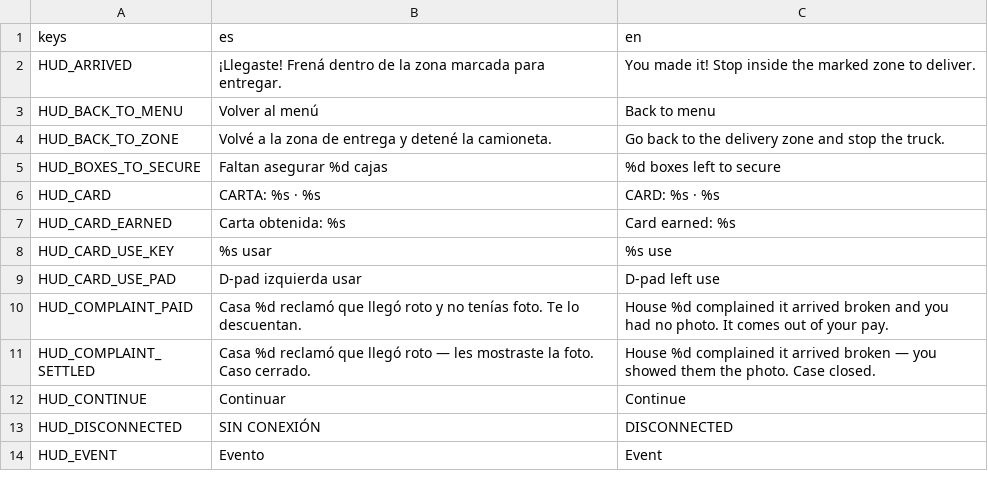
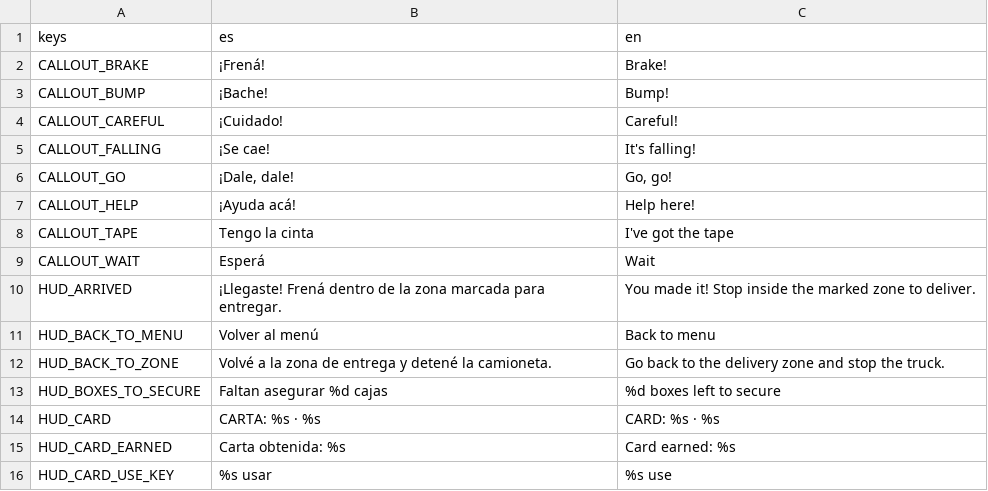
Before and after one commit to Delestal94/Prometeus, a CSV file: do-not-drop/translations/strings_ui.csv, drawn as a sheet; only a part is shown; the shorter side is filled out with more unchanged rows; the diff names each change by its address in the sheet, - before the commit and + after, or states it on an @@ line.

```diff
--- a/do-not-drop/translations/strings_ui.csv
+++ b/do-not-drop/translations/strings_ui.csv
+row 2: CALLOUT_BRAKE | ¡Frená! | Brake!
+row 3: CALLOUT_BUMP | ¡Bache! | Bump!
+row 4: CALLOUT_CAREFUL | ¡Cuidado! | Careful!
+row 5: CALLOUT_FALLING | ¡Se cae! | It's falling!
+row 6: CALLOUT_GO | ¡Dale, dale! | Go, go!
+row 7: CALLOUT_HELP | ¡Ayuda acá! | Help here!
+row 8: CALLOUT_TAPE | Tengo la cinta | I've got the tape
+row 9: CALLOUT_WAIT | Esperá | Wait
```
Also changed, not shown: 8 other files.
